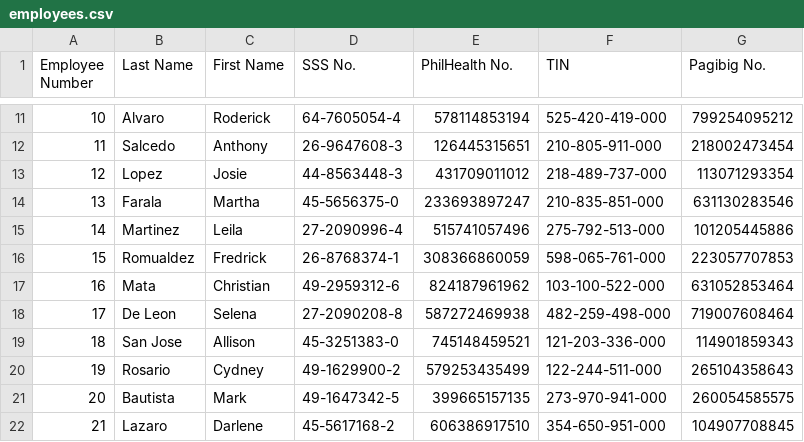
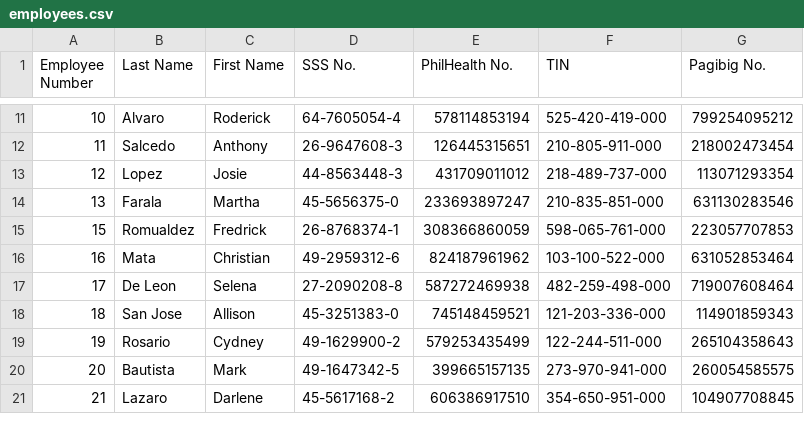
Before and after one commit to eeecioj/MotorPH, a CSV file: employees.csv, drawn as a sheet; only a part is shown, gaps mark what is left out.

Commit message:
first commit

```diff
--- a/employees.csv
+++ b/employees.csv
@@ -14,3 +14,2 @@ Employee Number,Last Name,First Name,SSS No.,PhilHealth No.,TIN,Pagibig No.
 13,Farala,Martha,45-5656375-0,233693897247,210-835-851-000,631130283546
-14,Martinez,Leila,27-2090996-4,515741057496,275-792-513-000,101205445886
 15,Romualdez,Fredrick ,26-8768374-1,308366860059,598-065-761-000,223057707853
```
Also changed, not shown: 9 other files.
